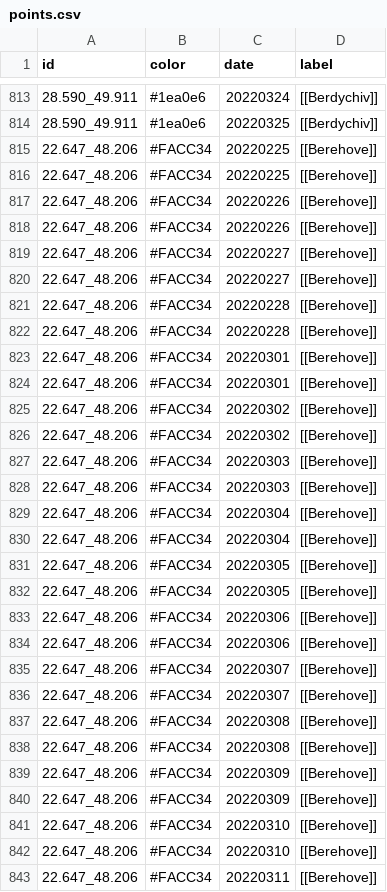
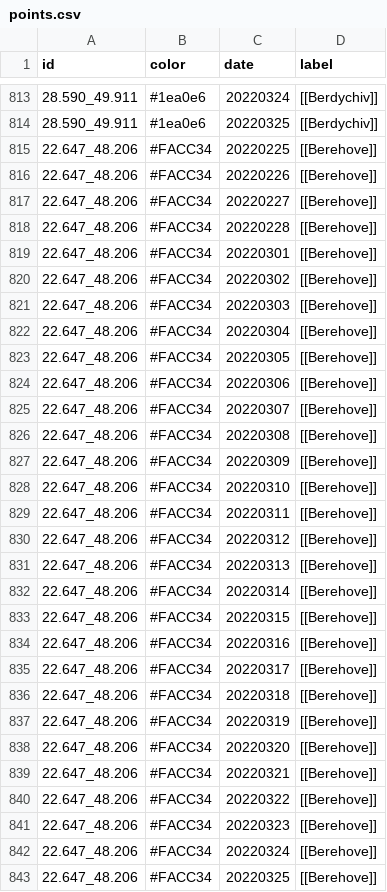
Before and after one commit to Valexandre/Ukrus, a CSV file: csv_ukr/points.csv, drawn as a sheet; only a part is shown, gaps mark what is left out; the shorter side is filled out with more unchanged rows; the diff covers the shown part only.

```diff
--- a/csv_ukr/points.csv
+++ b/csv_ukr/points.csv
@@ -815,28 +815,14 @@
 "22.647_48.206","#FACC34","20220225","[[Berehove]]"
-"22.647_48.206","#FACC34","20220225","[[Berehove]]"
-"22.647_48.206","#FACC34","20220226","[[Berehove]]"
 "22.647_48.206","#FACC34","20220226","[[Berehove]]"
 "22.647_48.206","#FACC34","20220227","[[Berehove]]"
-"22.647_48.206","#FACC34","20220227","[[Berehove]]"
-"22.647_48.206","#FACC34","20220228","[[Berehove]]"
 "22.647_48.206","#FACC34","20220228","[[Berehove]]"
 "22.647_48.206","#FACC34","20220301","[[Berehove]]"
-"22.647_48.206","#FACC34","20220301","[[Berehove]]"
-"22.647_48.206","#FACC34","20220302","[[Berehove]]"
 "22.647_48.206","#FACC34","20220302","[[Berehove]]"
 "22.647_48.206","#FACC34","20220303","[[Berehove]]"
-"22.647_48.206","#FACC34","20220303","[[Berehove]]"
-"22.647_48.206","#FACC34","20220304","[[Berehove]]"
 "22.647_48.206","#FACC34","20220304","[[Berehove]]"
 "22.647_48.206","#FACC34","20220305","[[Berehove]]"
-"22.647_48.206","#FACC34","20220305","[[Berehove]]"
-"22.647_48.206","#FACC34","20220306","[[Berehove]]"
 "22.647_48.206","#FACC34","20220306","[[Berehove]]"
 "22.647_48.206","#FACC34","20220307","[[Berehove]]"
-"22.647_48.206","#FACC34","20220307","[[Berehove]]"
-"22.647_48.206","#FACC34","20220308","[[Berehove]]"
 "22.647_48.206","#FACC34","20220308","[[Berehove]]"
 "22.647_48.206","#FACC34","20220309","[[Berehove]]"
-"22.647_48.206","#FACC34","20220309","[[Berehove]]"
-"22.647_48.206","#FACC34","20220310","[[Berehove]]"
 "22.647_48.206","#FACC34","20220310","[[Berehove]]"
```
Also changed, not shown: 14 removed rows and 1 edited cell elsewhere in this file, csv_ukr/locations.csv.
